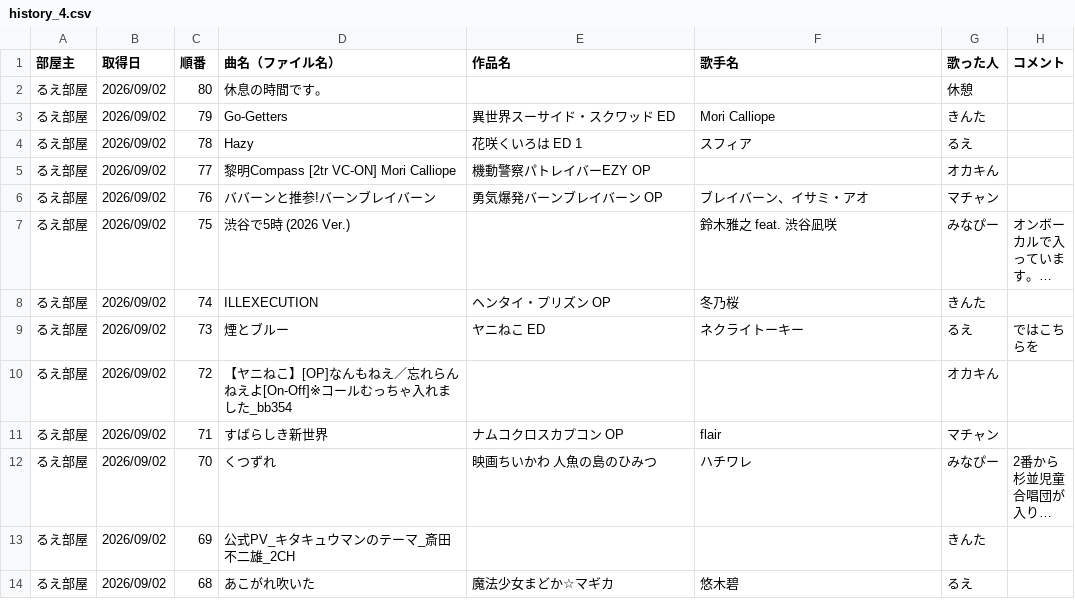
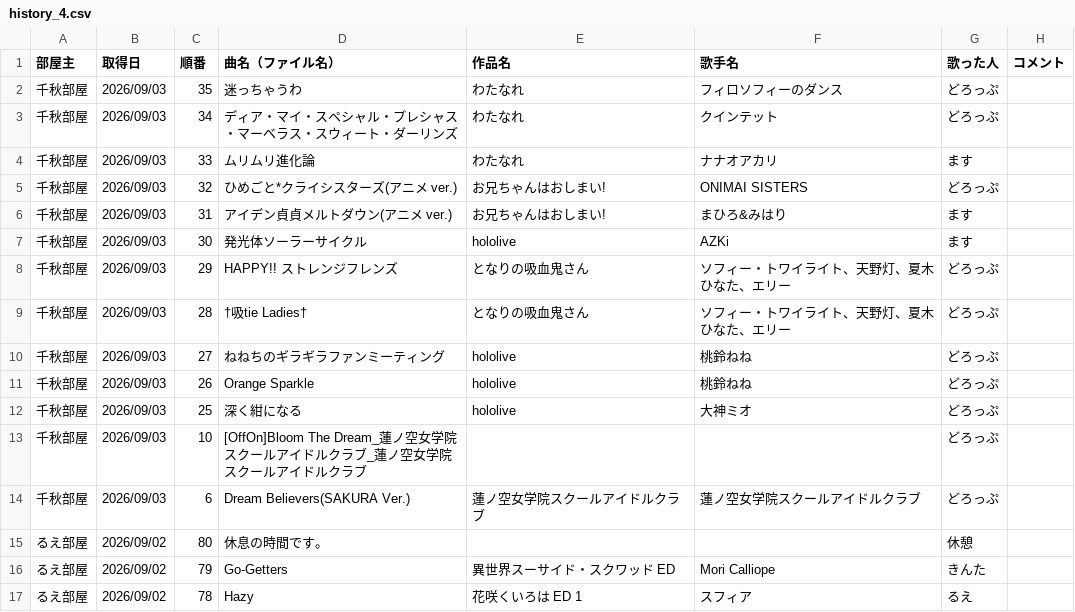
Before and after one commit to hachi515/karaoke_setlist, a CSV file: history_4.csv, drawn as a sheet; only a part is shown; the shorter side is filled out with more unchanged rows; long unchanged cells end in …; the diff names each change by its address in the sheet, - before the commit and + after, or states it on an @@ line.

```diff
--- a/history_4.csv
+++ b/history_4.csv
+row 2: 千秋部屋 | 2026/09/03 | 35 | 迷っちゃうわ | わたなれ | フィロソフィーのダンス | どろっぷ
+row 3: 千秋部屋 | 2026/09/03 | 34 | ディア・マイ・スペシャル・プレシャス・マーベラス・スウィート・ダーリンズ | わたなれ | クインテット | どろっぷ
+row 4: 千秋部屋 | 2026/09/03 | 33 | ムリムリ進化論 | わたなれ | ナナオアカリ | ます
+row 5: 千秋部屋 | 2026/09/03 | 32 | ひめごと*クライシスターズ(アニメ ver.) | お兄ちゃんはおしまい! | ONIMAI SISTERS | どろっぷ
+row 6: 千秋部屋 | 2026/09/03 | 31 | アイデン貞貞メルトダウン(アニメ ver.) | お兄ちゃんはおしまい! | まひろ&みはり | ます
+row 7: 千秋部屋 | 2026/09/03 | 30 | 発光体ソーラーサイクル | hololive | AZKi | ます
+row 8: 千秋部屋 | 2026/09/03 | 29 | HAPPY!! ストレンジフレンズ | となりの吸血鬼さん | ソフィー・トワイライト、天野灯、夏木ひなた、エリー | どろっぷ
+row 9: 千秋部屋 | 2026/09/03 | 28 | †吸tie Ladies† | となりの吸血鬼さん | ソフィー・トワイライト、天野灯、夏木ひなた、エリー | どろっぷ
+row 10: 千秋部屋 | 2026/09/03 | 27 | ねねちのギラギラファンミーティング | hololive | 桃鈴ねね | どろっぷ
+row 11: 千秋部屋 | 2026/09/03 | 26 | Orange Sparkle | hololive | 桃鈴ねね | どろっぷ
+row 12: 千秋部屋 | 2026/09/03 | 25 | 深く紺になる | hololive | 大神ミオ | どろっぷ
+row 13: 千秋部屋 | 2026/09/03 | 10 | [OffOn]Bloom The Dream_蓮ノ空女学院スクールアイドルクラブ_蓮ノ空女学院スクールアイドルクラブ |  |  | どろっぷ
+row 14: 千秋部屋 | 2026/09/03 | 6 | Dream Believers(SAKURA Ver.) | 蓮ノ空女学院スクールアイドルクラブ | 蓮ノ空女学院スクールアイドルクラブ | どろっぷ
```
Also changed, not shown: 3 other files.
